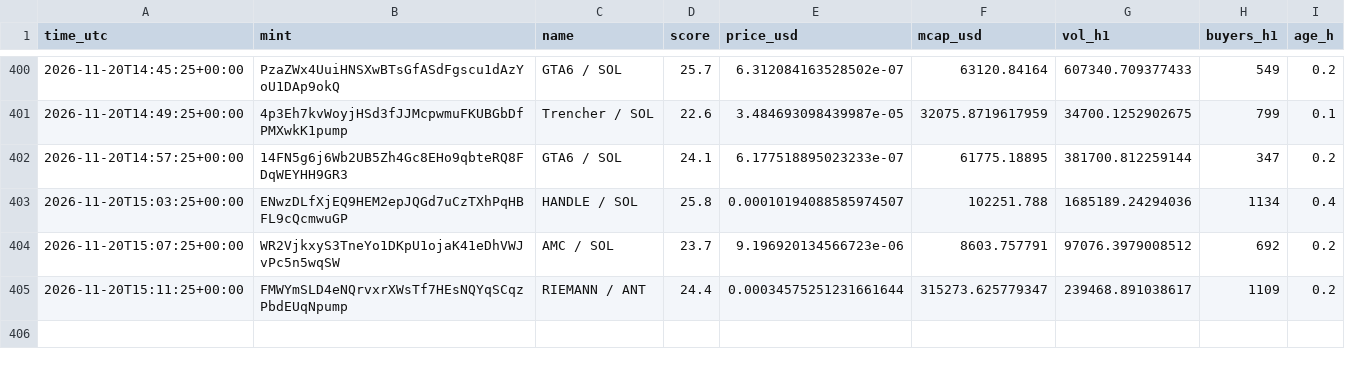
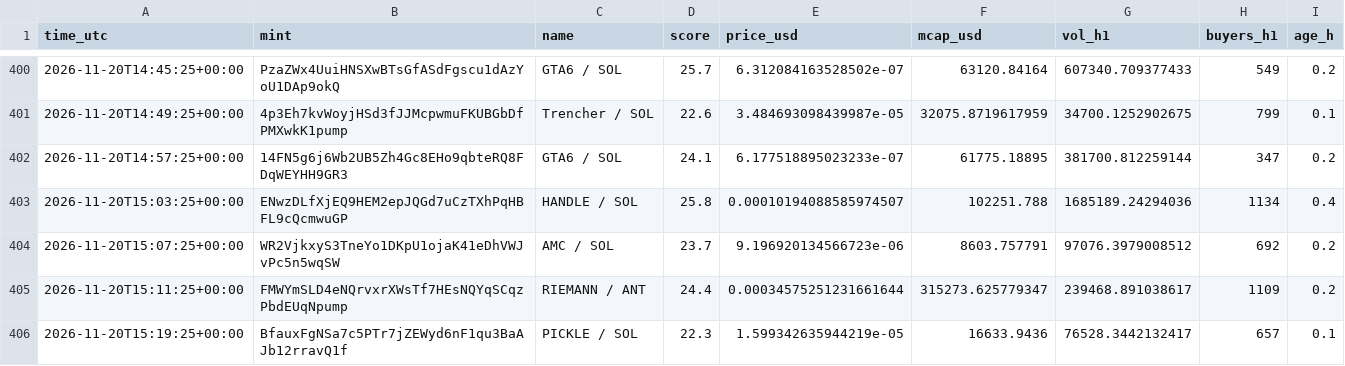
Before and after one commit to marion2702/coin-tracker, a CSV file: scanner_alerts.csv, drawn as a sheet; only a part is shown, gaps mark what is left out; the diff names each change by its address in the sheet, - before the commit and + after, or states it on an @@ line.

```diff
--- a/scanner_alerts.csv
+++ b/scanner_alerts.csv
+row 406: 2026-11-20T15:19:25+00:00 | BfauxFgNSa7c5PTr7jZEWyd6nF1qu3BaAJb12rravQ1f | PICKLE / SOL | 22.3 | 1.599342635944219e-05 | 16633.9436 | 76528.3442132417 | 657 | 0.1
```
Also changed, not shown: history.csv, paper_trades.csv, 3 other files.
